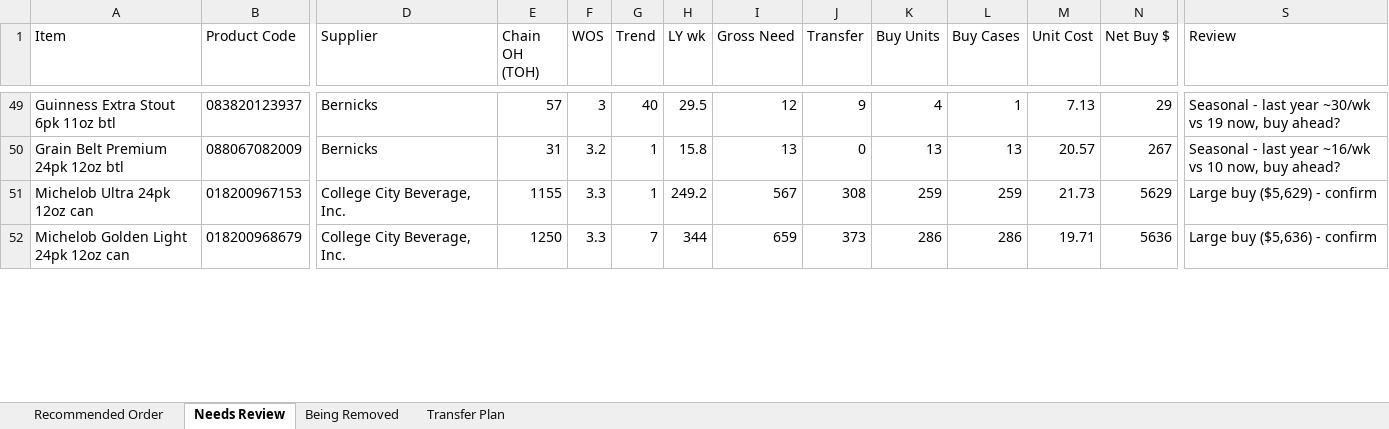
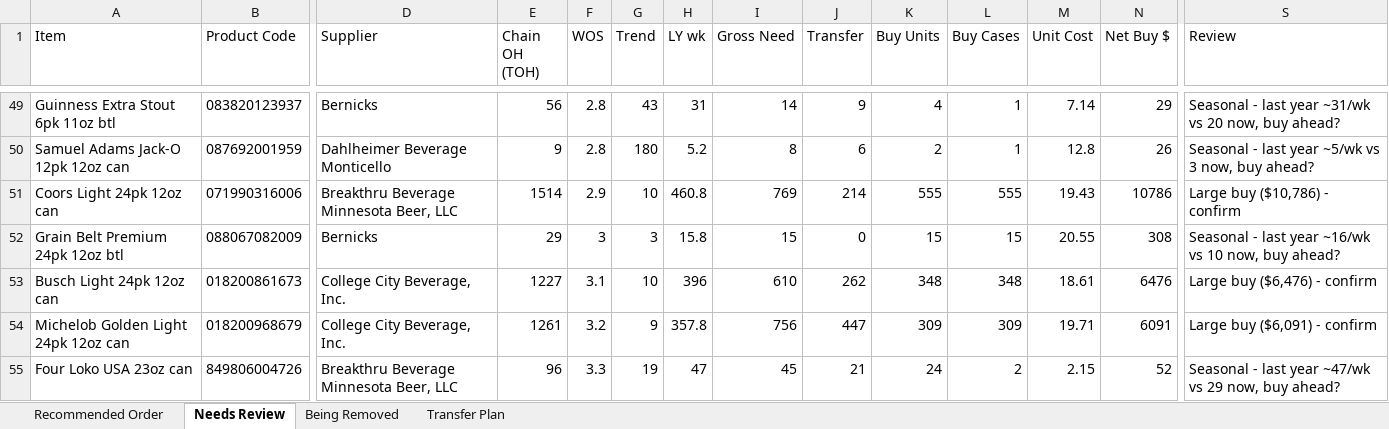
Before and after one commit to Akuklok/thc-dashboard, an Excel workbook: data/Beer Recommended Order.xlsx, sheet Needs Review, drawn as a sheet; only a part is shown, gaps mark what is left out; values as stored, in another font and other column widths than the file's, no borders; removed rows and columns are numbered as before the commit, all else as after; rows hold the shown columns only; the diff covers the shown part only; the diff names each change by its address in the sheet, - before the commit and + after, or states it on an @@ line.

Commit message:
auto-update Beer Recommended Order.xlsx

```diff
--- a/data/Beer Recommended Order.xlsx (sheet Needs Review)
+++ b/data/Beer Recommended Order.xlsx (sheet Needs Review)
-E49 (Chain OH (TOH)): 57
+E49 (Chain OH (TOH)): 56
-F49 (WOS): 3
+F49 (WOS): 2.8
-G49 (Trend): 40
+G49 (Trend): 43
-H49 (LY wk): 29.5
+H49 (LY wk): 31
-I49 (Gross Need): 12
+I49 (Gross Need): 14
-M49 (Unit Cost): 7.13
+M49 (Unit Cost): 7.14
-S49 (Review): …last year ~30/wk vs 19 now, buy…
+S49 (Review): …last year ~31/wk vs 20 now, buy…
+row 50: Samuel Adams Jack-O 12pk 12oz can | 087692001959 | Dahlheimer Beverage Monticello | 9 | 2.8 | 180 | 5.2 | 8 | 6 | 2 | 1 | 12.8 | 26 | Seasonal - last year ~5/wk vs 3 now, buy ahead?
+row 51: Coors Light 24pk 12oz can | 071990316006 | Breakthru Beverage Minnesota Beer, LLC | 1514 | 2.9 | 10 | 460.8 | 769 | 214 | 555 | 555 | 19.43 | 10786 | Large buy ($10,786) - confirm
-E52 (Chain OH (TOH)): 31
+E52 (Chain OH (TOH)): 29
-F52 (WOS): 3.2
+F52 (WOS): 3
-G52 (Trend): 1
+G52 (Trend): 3
-I52 (Gross Need): 13
+I52 (Gross Need): 15
-K52 (Buy Units): 13
+K52 (Buy Units): 15
-L52 (Buy Cases): 13
+L52 (Buy Cases): 15
-M52 (Unit Cost): 20.57
+M52 (Unit Cost): 20.55
-N52 (Net Buy $): 267
+N52 (Net Buy $): 308
-row 51: Michelob Ultra 24pk 12oz can | 018200967153 | College City Beverage, Inc. | 1155 | 3.3 | 1 | 249.2 | 567 | 308 | 259 | 259 | 21.73 | 5629 | Large buy ($5,629) - confirm
+row 53: Busch Light 24pk 12oz can | 018200861673 | College City Beverage, Inc. | 1227 | 3.1 | 10 | 396 | 610 | 262 | 348 | 348 | 18.61 | 6476 | Large buy ($6,476) - confirm
-E54 (Chain OH (TOH)): 1250
+E54 (Chain OH (TOH)): 1261
-F54 (WOS): 3.3
+F54 (WOS): 3.2
-G54 (Trend): 7
+G54 (Trend): 9
-H54 (LY wk): 344
+H54 (LY wk): 357.8
-I54 (Gross Need): 659
+I54 (Gross Need): 756
-J54 (Transfer): 373
+J54 (Transfer): 447
-K54 (Buy Units): 286
+K54 (Buy Units): 309
-L54 (Buy Cases): 286
+L54 (Buy Cases): 309
-N54 (Net Buy $): 5636
+N54 (Net Buy $): 6091
-S54 (Review): Large buy ($5,636) - confirm
+S54 (Review): Large buy ($6,091) - confirm
+row 55: Four Loko USA 23oz can | 849806004726 | Breakthru Beverage Minnesota Beer, LLC | 96 | 3.3 | 19 | 47 | 45 | 21 | 24 | 2 | 2.15 | 52 | Seasonal - last year ~47/wk vs 29 now, buy ahead?
```
Also changed, not shown: 16 added rows, 16 removed rows and 80 edited cells elsewhere in this sheet, sheet Transfer Plan, sheet Recommended Order, sheet Being Removed.
